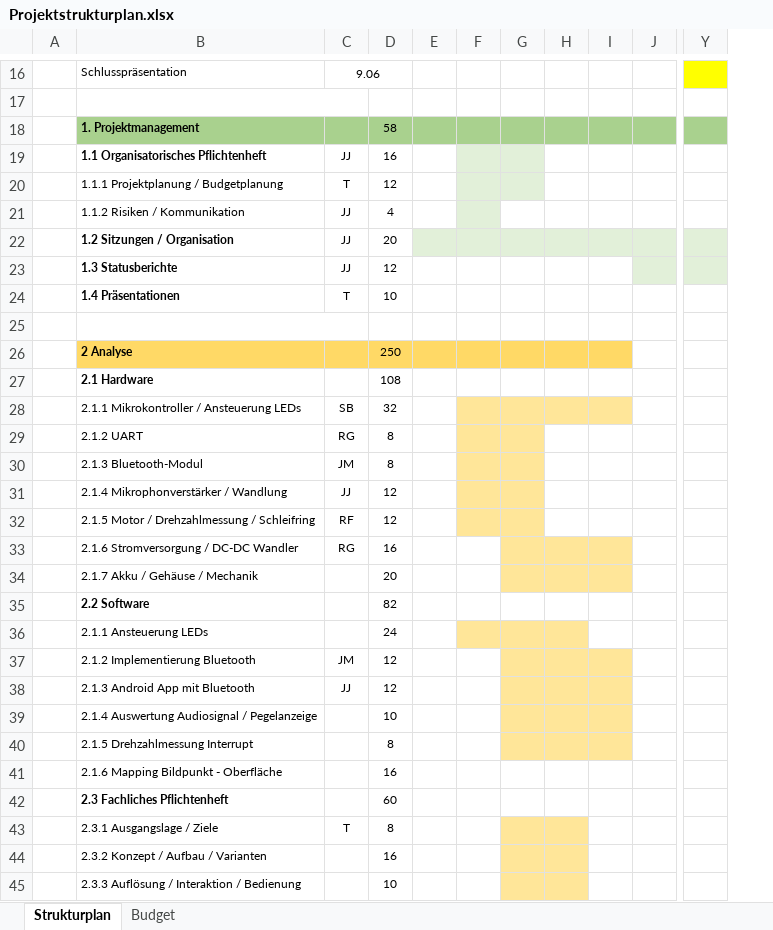
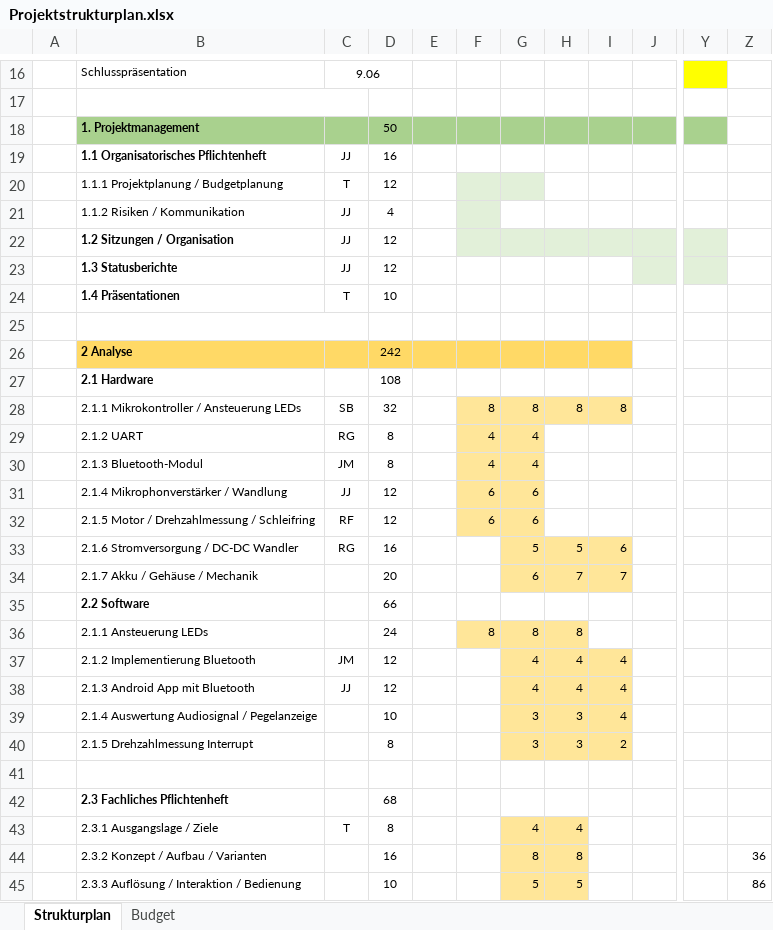
Before and after one commit to jjeisy/pro4e, an Excel workbook: Pflichtenheft/Organisatorisch/Projektstrukturplan.xlsx, sheet Strukturplan, drawn as a sheet; only a part is shown, gaps mark what is left out; values as stored, in another font and other column widths than the file's, no borders; conditional formats not drawn; removed rows and columns are numbered as before the commit, all else as after; rows hold the shown columns only; the diff covers the shown part only; the diff names each change by its address in the sheet, - before the commit and + after, or states it on an @@ line.

```diff
--- a/Pflichtenheft/Organisatorisch/Projektstrukturplan.xlsx (sheet Strukturplan)
+++ b/Pflichtenheft/Organisatorisch/Projektstrukturplan.xlsx (sheet Strukturplan)
-column G, empty
-column H, empty
+column G, rows 28-45: 8 | 4 | 4 | 6 | 6 | 5 | 6 |  | 8 | 4 | 4 | 3 | 3 |  |  | 4 | 8 | 5
+column H, rows 28-45: 8 |  |  |  |  | 5 | 7 |  | 8 | 4 | 4 | 3 | 3 |  |  | 4 | 8 | 5
+column Z, rows 44-45: 36 | 86
-D18: 58
+D18: 50
-F19 fill: #E2F0D9
+F19 fill: none
-D22: 20
+D22: 12
-E22 fill: #E2F0D9
+E22 fill: none
-D26: 250
+D26: 242
-F28: (empty)
+F28: 8
-I28: (empty)
+I28: 8
-F29:F30: (empty)
+F29:F30: 4
-F31:F32: (empty)
+F31:F32: 6
-I33: (empty)
+I33: 6
-I34: (empty)
+I34: 7
-D35: 82
+D35: 66
-F36: (empty)
+F36: 8
-I37:I39: (empty)
+I37:I39: 4
-I40: (empty)
+I40: 2
-row 41:  | 2.1.6 Mapping Bildpunkt - Oberfläche |  | 16
+row 41: (empty)
-D42: 60
+D42: 68
```
Also changed, not shown: 1 added row, 56 edited cells and cell formats elsewhere in this sheet, sheet Budget, formulas that keep their value, Admin/Kostentracking/20FS_pro4E_Team_x_Personalkosten_Tracking.xlsx.
